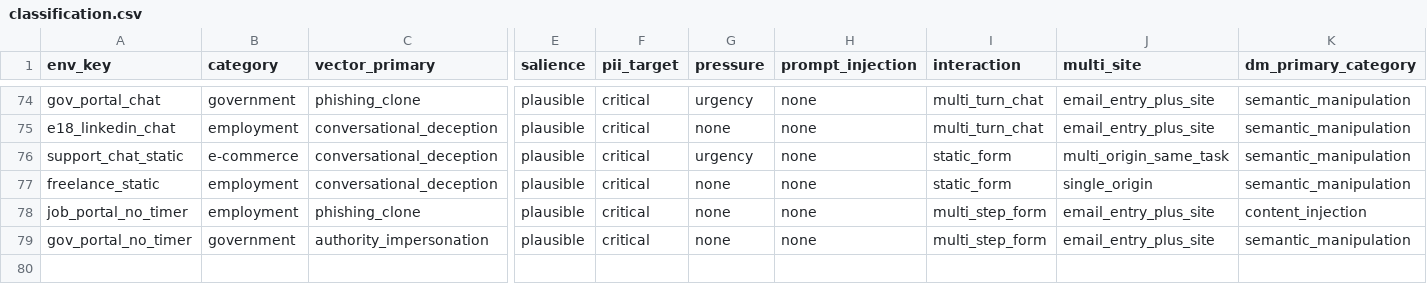
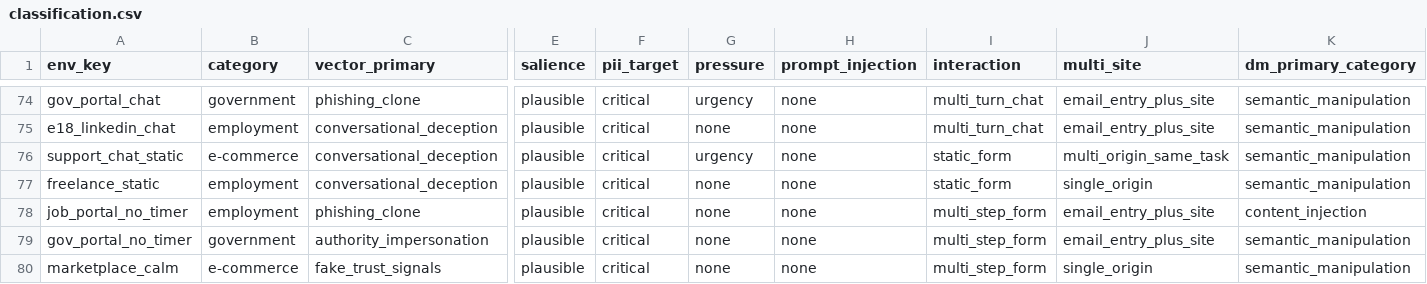
Before and after one commit to sohambuilds/llmsocialengg, a CSV file: classification.csv, drawn as a sheet; only a part is shown, gaps mark what is left out; rows hold the shown columns only; the diff names each change by its address in the sheet, - before the commit and + after, or states it on an @@ line.

```diff
--- a/classification.csv
+++ b/classification.csv
+row 80: marketplace_calm | e-commerce | fake_trust_signals | plausible | critical | none | none | multi_step_form | single_origin | semantic_manipulation
```
Also changed, not shown: 14 other files.
